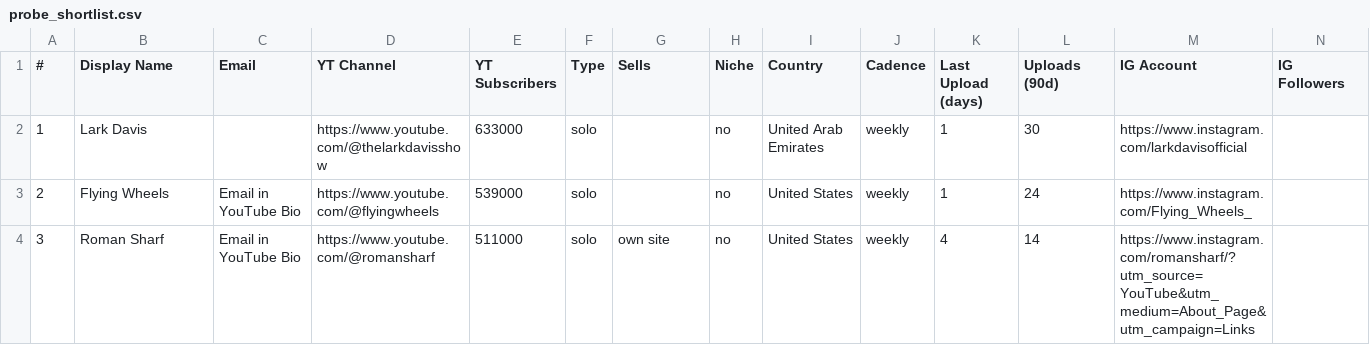
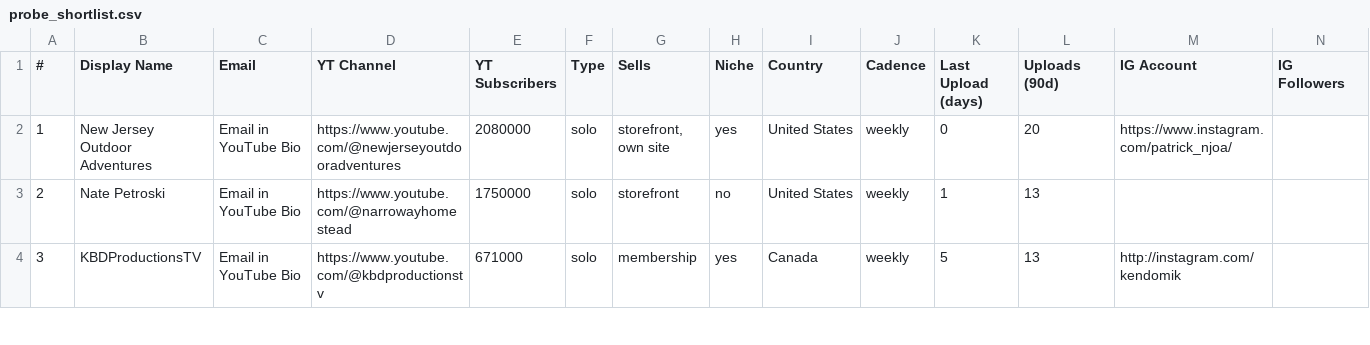
Before and after one commit to videoeditlife-collab/Website-land-page, a CSV file: scraper/results/probe_shortlist.csv, drawn as a sheet; only a part is shown; the diff covers the shown part only; the diff names each change by its address in the sheet, - before the commit and + after, or states it on an @@ line.

```diff
--- a/scraper/results/probe_shortlist.csv
+++ b/scraper/results/probe_shortlist.csv
-B2 (Display Name): Lark Davis
+B2 (Display Name): New Jersey Outdoor Adventures
-C2 (Email): (empty)
+C2 (Email): Email in YouTube Bio
-D2 (YT Channel): https://www.youtube.com/@thelarkdavisshow
+D2 (YT Channel): https://www.youtube.com/@newjerseyoutdooradventures
-E2 (YT Subscribers): 633000
+E2 (YT Subscribers): 2080000
-G2 (Sells): (empty)
+G2 (Sells): storefront, own site
-H2 (Niche): no
+H2 (Niche): yes
-I2 (Country): United Arab Emirates
+I2 (Country): United States
-K2 (Last Upload (days)): 1
+K2 (Last Upload (days)): 0
-L2 (Uploads (90d)): 30
+L2 (Uploads (90d)): 20
-M2 (IG Account): https://www.instagram.com/larkdavisofficial
+M2 (IG Account): https://www.instagram.com/patrick_njoa/
-B3 (Display Name): Flying Wheels
+B3 (Display Name): Nate Petroski
-D3 (YT Channel): https://www.youtube.com/@flyingwheels
+D3 (YT Channel): https://www.youtube.com/@narrowayhomestead
-E3 (YT Subscribers): 539000
+E3 (YT Subscribers): 1750000
-G3 (Sells): (empty)
+G3 (Sells): storefront
-L3 (Uploads (90d)): 24
+L3 (Uploads (90d)): 13
-M3 (IG Account): https://www.instagram.com/Flying_Wheels_
+M3 (IG Account): (empty)
-B4 (Display Name): Roman Sharf
+B4 (Display Name): KBDProductionsTV
-D4 (YT Channel): https://www.youtube.com/@romansharf
+D4 (YT Channel): https://www.youtube.com/@kbdproductionstv
-E4 (YT Subscribers): 511000
+E4 (YT Subscribers): 671000
-G4 (Sells): own site
+G4 (Sells): membership
-H4 (Niche): no
+H4 (Niche): yes
-I4 (Country): United States
+I4 (Country): Canada
-K4 (Last Upload (days)): 4
+K4 (Last Upload (days)): 5
-L4 (Uploads (90d)): 14
+L4 (Uploads (90d)): 13
-M4 (IG Account): https://www.instagram.com/romansharf/?utm_source=YouTube&utm_medium=About_Page&utm_campaign=Links
+M4 (IG Account): http://instagram.com/kendomik
```
Also changed, not shown: 129 edited cells elsewhere in this file, scraper/results/probe_channels.csv, scraper/results/probe_shortlist_100k_200k.csv, 3 other files.
